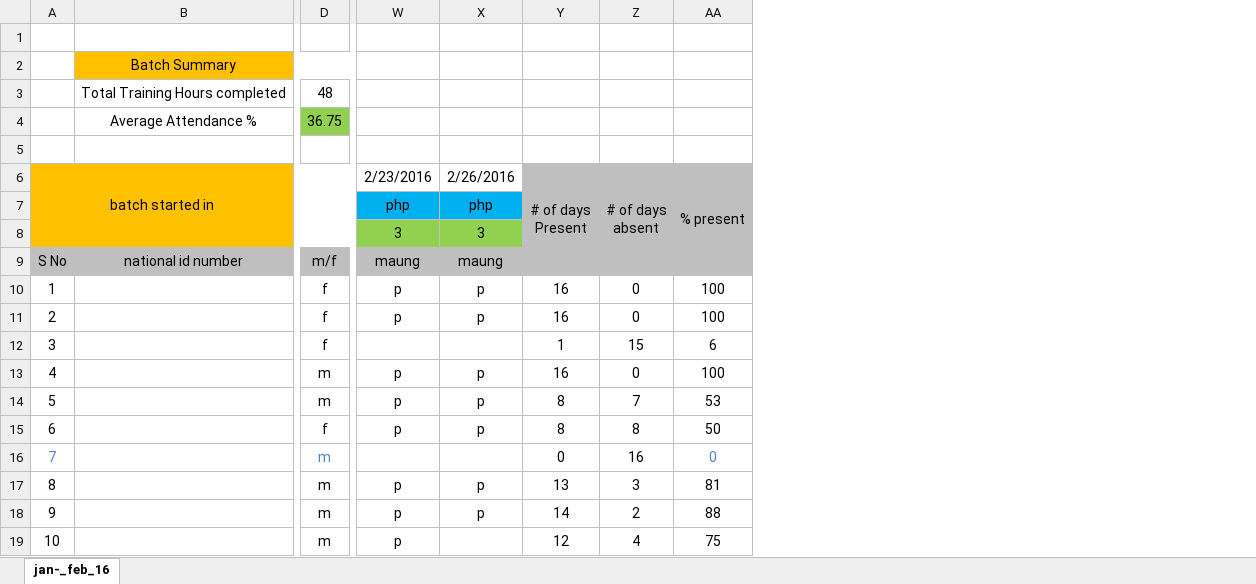
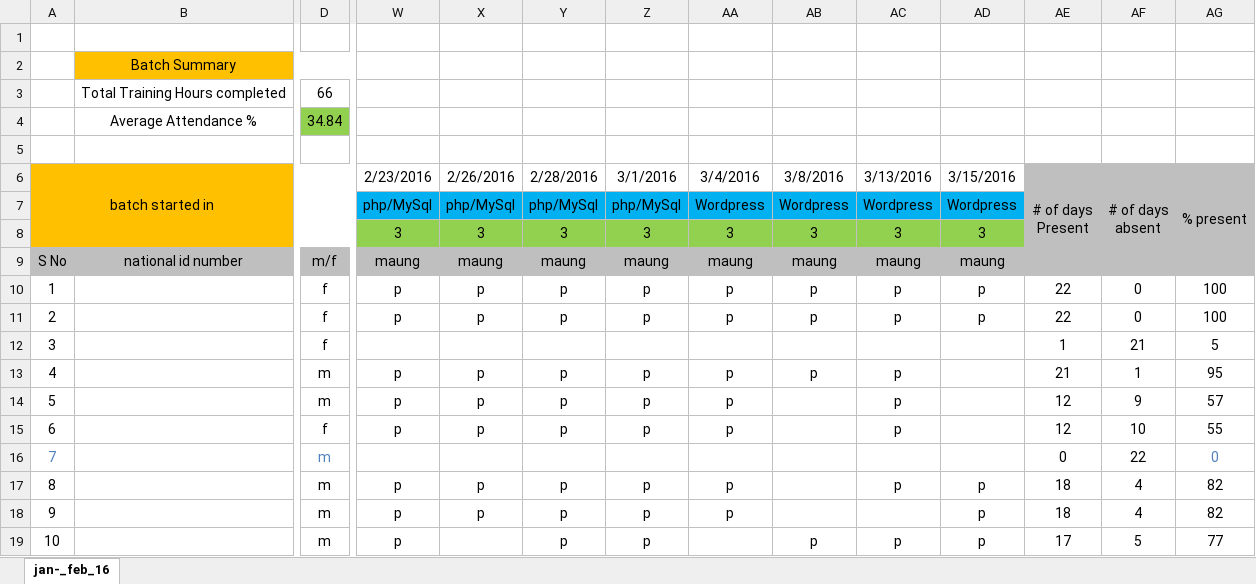
Before and after one commit to maungcox/nsu, an Excel workbook: attendance_oct_nov_jan_nsu_brac_aiub/NSU_ATTENDANCE/attendance_nsu_batch1_jan_feb_16.xlsx, sheet jan-_feb_16, drawn as a sheet; only a part is shown, gaps mark what is left out; values as stored, in another font and other column widths than the file's, no borders; addresses are those after the commit; the diff covers the shown part only; the diff names each change by its address in the sheet, - before the commit and + after, or states it on an @@ line.

```diff
--- a/attendance_oct_nov_jan_nsu_brac_aiub/NSU_ATTENDANCE/attendance_nsu_batch1_jan_feb_16.xlsx (sheet jan-_feb_16)
+++ b/attendance_oct_nov_jan_nsu_brac_aiub/NSU_ATTENDANCE/attendance_nsu_batch1_jan_feb_16.xlsx (sheet jan-_feb_16)
+column Y (2/28/2016), rows 7-19: php/MySql | 3 | maung | p | p |  | p | p | p |  | p | p | p
+column Z (3/1/2016), rows 7-19: php/MySql | 3 | maung | p | p |  | p | p | p |  | p | p | p
+column AA (3/4/2016), rows 7-18: Wordpress | 3 | maung | p | p |  | p | p | p |  | p | p
+column AB (3/8/2016), rows 7-19: Wordpress | 3 | maung | p | p |  | p |  |  |  |  |  | p
+column AC (3/13/2016), rows 7-19: Wordpress | 3 | maung | p | p |  | p | p | p |  | p |  | p
+column AD (3/15/2016), rows 7-19: Wordpress | 3 | maung | p | p |  |  |  |  |  | p | p | p
-D3: 48
+D3: 66
-D4: 36.75
+D4: 34.84
-W7 (2/23/2016): php
+W7 (2/23/2016): php/MySql
-X7 (2/26/2016): php
+X7 (2/26/2016): php/MySql
-AE10:AE11 (# of days Present): 16
+AE10:AE11 (# of days Present): 22
-AF12 (# of days absent): 15
+AF12 (# of days absent): 21
-AG12 (% present): 6
+AG12 (% present): 5
-AE13 (# of days Present): 16
+AE13 (# of days Present): 21
-AF13 (# of days absent): 0
+AF13 (# of days absent): 1
-AG13 (% present): 100
+AG13 (% present): 95
-AE14:AE15 (# of days Present): 8
+AE14:AE15 (# of days Present): 12
-AF14 (# of days absent): 7
+AF14 (# of days absent): 9
-AG14 (% present): 53
+AG14 (% present): 57
-AF15 (# of days absent): 8
+AF15 (# of days absent): 10
-AG15 (% present): 50
+AG15 (% present): 55
-AF16 (# of days absent): 16
+AF16 (# of days absent): 22
-AE17 (# of days Present): 13
+AE17 (# of days Present): 18
-AF17 (# of days absent): 3
+AF17 (# of days absent): 4
-AG17 (% present): 81
+AG17 (% present): 82
-AE18 (# of days Present): 14
+AE18 (# of days Present): 18
-AF18 (# of days absent): 2
+AF18 (# of days absent): 4
-AG18 (% present): 88
+AG18 (% present): 82
-AE19 (# of days Present): 12
+AE19 (# of days Present): 17
-AF19 (# of days absent): 4
+AF19 (# of days absent): 5
-AG19 (% present): 75
+AG19 (% present): 77
```
Also changed, not shown: 50 edited cells elsewhere in this sheet, formulas that keep their value, attendance_oct_nov_jan_nsu_brac_aiub/NSU_ATTENDANCE/attendance_nsu_batch3_jan_feb_16.xlsx.
